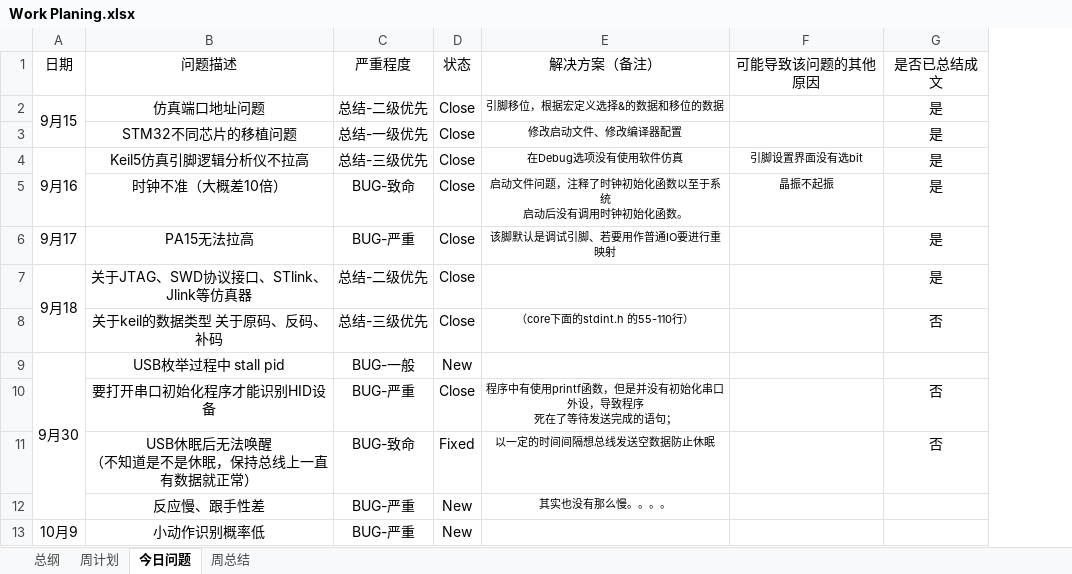
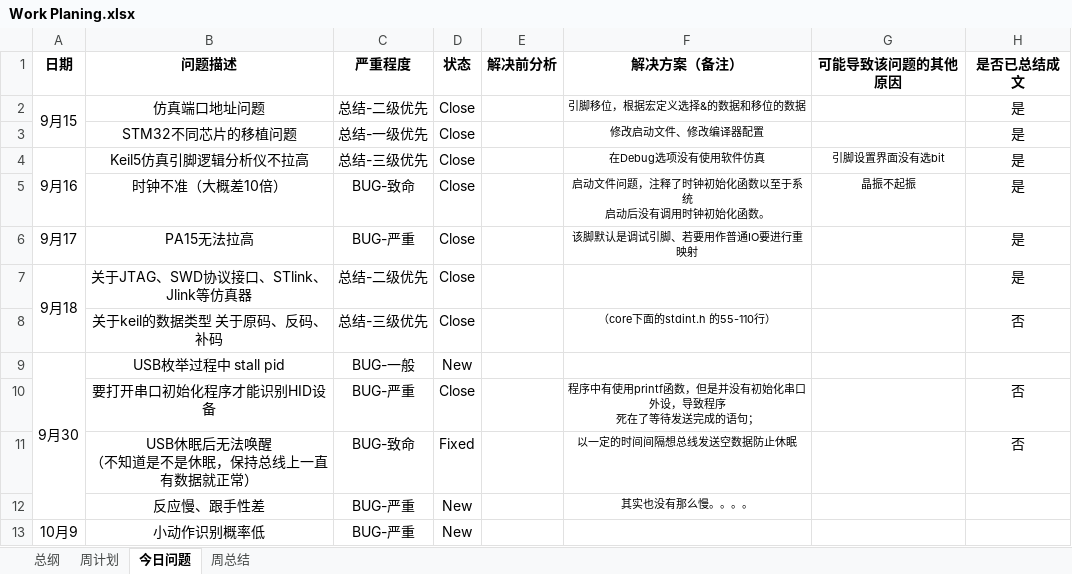
Before and after one commit to Forestliwei/Forestli, an Excel workbook: Planing/Work Planing.xlsx, sheet 今日问题, drawn as a sheet; only a part is shown; values as stored, in another font and other column widths than the file's, no borders; addresses are those after the commit; the diff names each change by its address in the sheet, - before the commit and + after, or states it on an @@ line.

```diff
--- a/Planing/Work Planing.xlsx (sheet 今日问题)
+++ b/Planing/Work Planing.xlsx (sheet 今日问题)
+column E (解决前分析), empty
-A1:D1 bold: off
+A1:D1 bold: on
-F1:H1 bold: off
+F1:H1 bold: on
```
Also changed, not shown: 1 other file.
